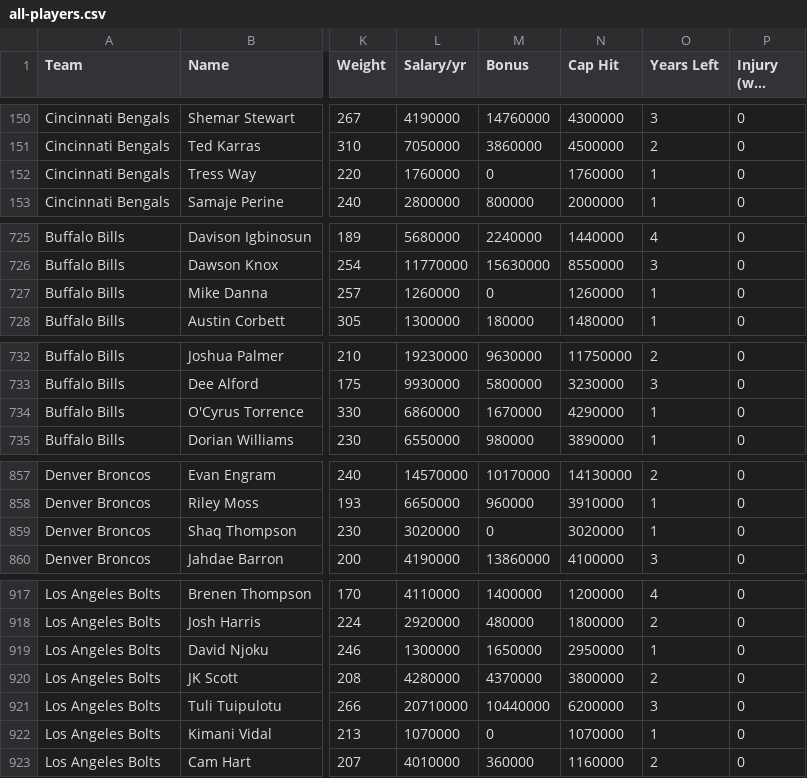
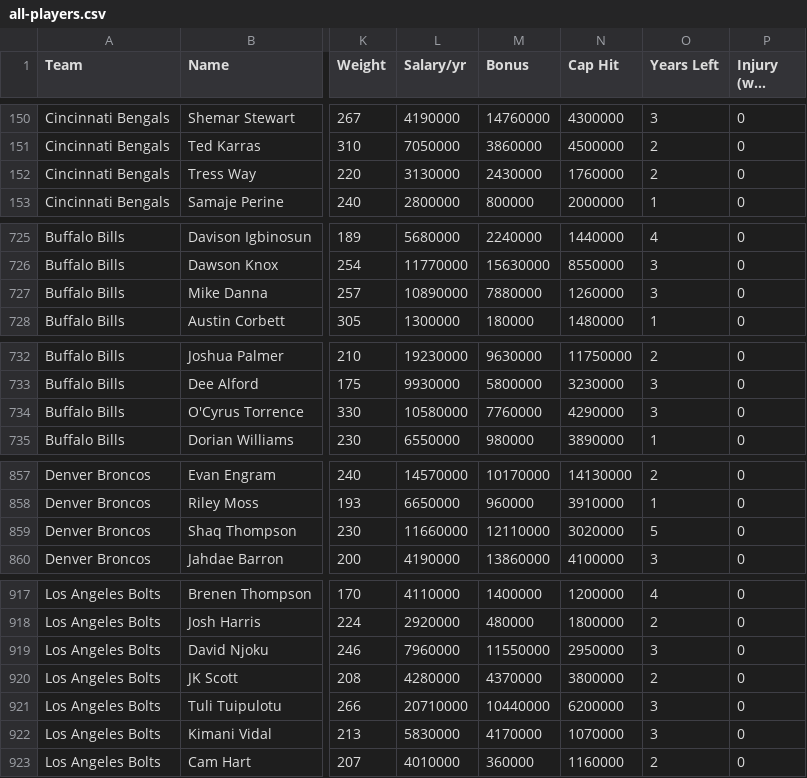
Before and after one commit to bully-league/bully-league.github.io, a CSV file: csv/all-players.csv, drawn as a sheet; only a part is shown, gaps mark what is left out; long unchanged cells end in …; the diff covers the shown part only; the diff names each change by its address in the sheet, - before the commit and + after, or states it on an @@ line.

```diff
--- a/csv/all-players.csv
+++ b/csv/all-players.csv
-L152 (Salary/yr): 1760000
+L152 (Salary/yr): 3130000
-M152 (Bonus): 0
+M152 (Bonus): 2430000
-O152 (Years Left): 1
+O152 (Years Left): 2
-L727 (Salary/yr): 1260000
+L727 (Salary/yr): 10890000
-M727 (Bonus): 0
+M727 (Bonus): 7880000
-O727 (Years Left): 1
+O727 (Years Left): 3
-L734 (Salary/yr): 6860000
+L734 (Salary/yr): 10580000
-M734 (Bonus): 1670000
+M734 (Bonus): 7760000
-O734 (Years Left): 1
+O734 (Years Left): 3
-L859 (Salary/yr): 3020000
+L859 (Salary/yr): 11660000
-M859 (Bonus): 0
+M859 (Bonus): 12110000
-O859 (Years Left): 1
+O859 (Years Left): 5
-L919 (Salary/yr): 1300000
+L919 (Salary/yr): 7960000
-M919 (Bonus): 1650000
+M919 (Bonus): 11550000
-O919 (Years Left): 1
+O919 (Years Left): 3
-L922 (Salary/yr): 1070000
+L922 (Salary/yr): 5830000
-M922 (Bonus): 0
+M922 (Bonus): 4170000
-O922 (Years Left): 1
+O922 (Years Left): 3
```
Also changed, not shown: 6 edited cells elsewhere in this file, csv/team-777781250.csv, csv/team-777781251.csv, 5 other files.
